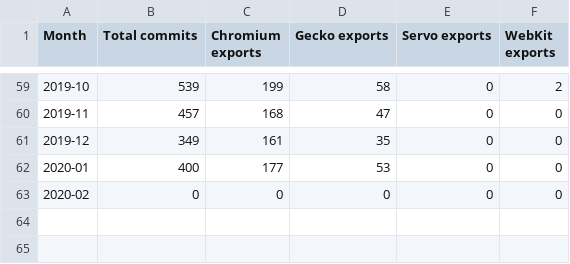
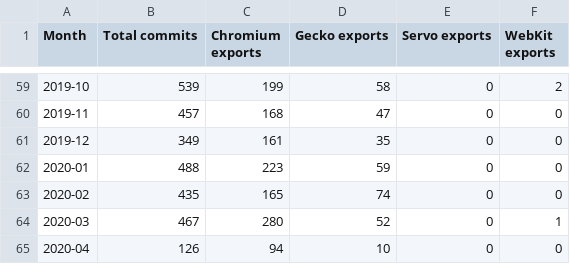
Before and after one commit to Ecosystem-Infra/ecosystem-infra-stats, a CSV file: wpt-commits.csv, drawn as a sheet; only a part is shown, gaps mark what is left out.

```diff
--- a/wpt-commits.csv
+++ b/wpt-commits.csv
@@ -61,3 +61,5 @@ Month,Total commits,Chromium exports,Gecko exports,Servo exports,WebKit exports
 2019-12,349,161,35,0,0
-2020-01,400,177,53,0,0
-2020-02,0,0,0,0,0
+2020-01,488,223,59,0,0
+2020-02,435,165,74,0,0
+2020-03,467,280,52,0,1
+2020-04,126,94,10,0,0
```
Also changed, not shown: export-latency-stats.csv, import-latency-stats.csv, 15 other files.
